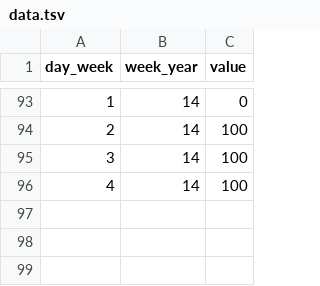
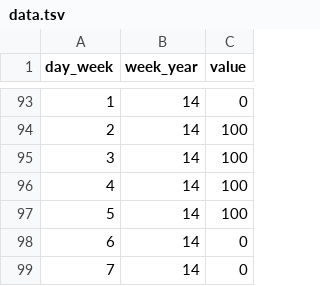
Before and after one commit to PhoenixAlx/TasksHeatmap, a TSV file: data.tsv, drawn as a sheet; only a part is shown, gaps mark what is left out.

Commit message:
tasks 06-04-2018

```diff
--- a/data.tsv
+++ b/data.tsv
@@ -96 +96,4 @@ day_week	week_year	value
 4	14	100
+5	14	100
+6	14	0
+7	14	0
```
